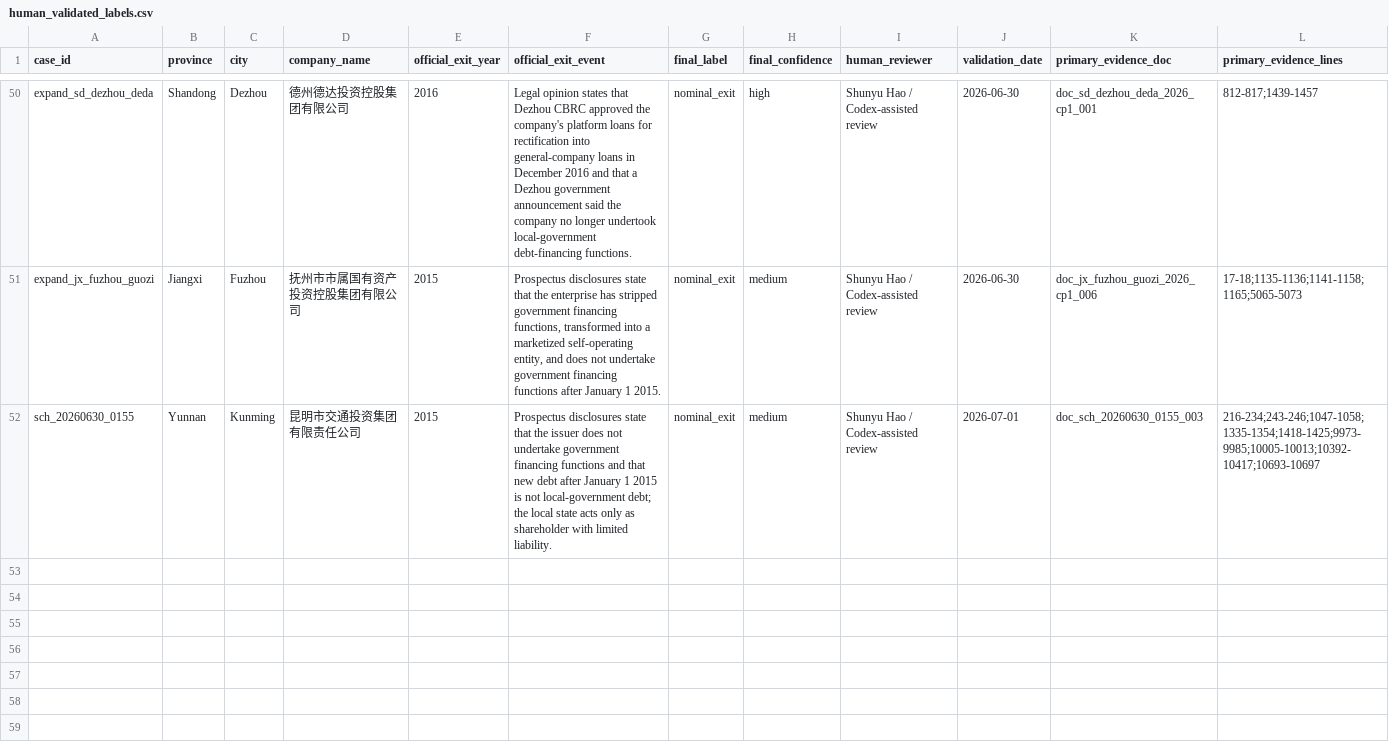
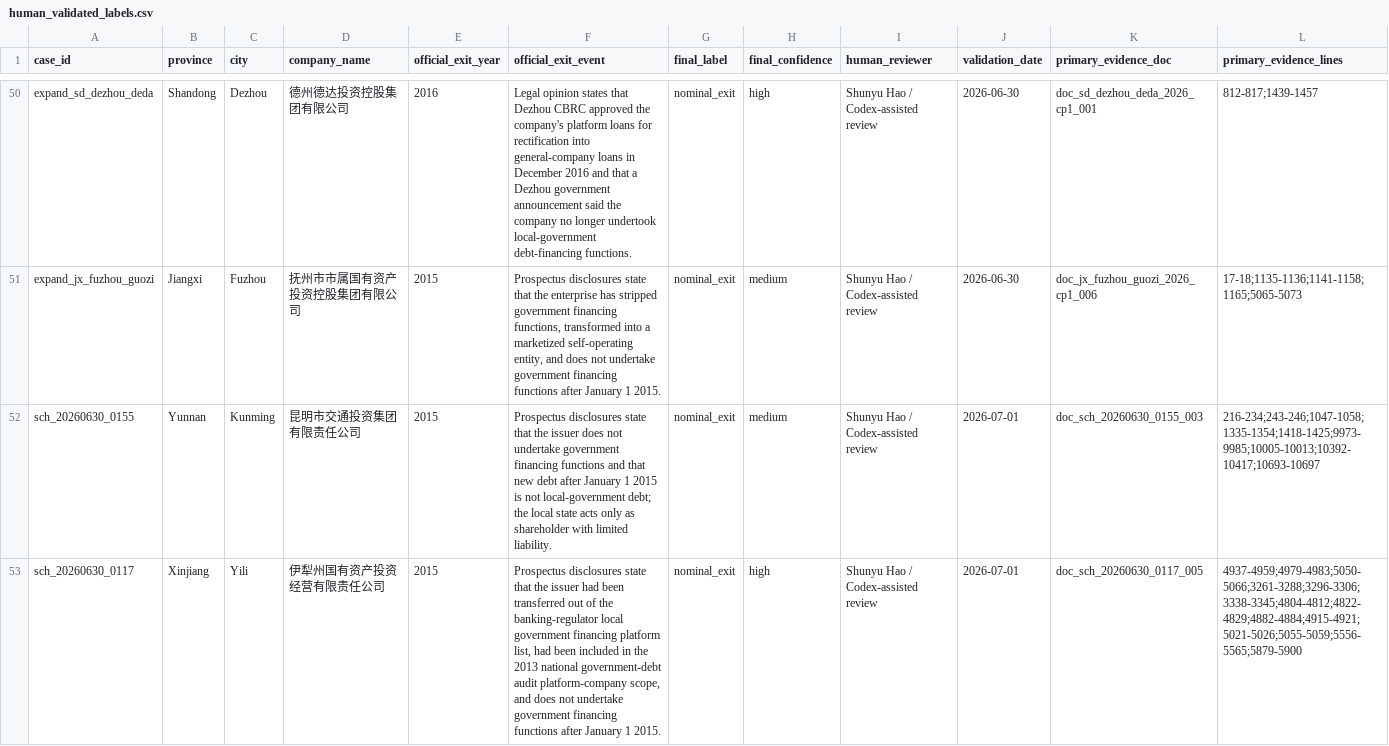
Before and after one commit to Shunyu1001/LGFV, a CSV file: data/processed/human_validated_labels.csv, drawn as a sheet; only a part is shown, gaps mark what is left out; rows hold the shown columns only; the diff names each change by its address in the sheet, - before the commit and + after, or states it on an @@ line.

Commit message:
Validate Yili surrogate case

```diff
--- a/data/processed/human_validated_labels.csv
+++ b/data/processed/human_validated_labels.csv
+row 53: sch_20260630_0117 | Xinjiang | Yili | 伊犁州国有资产投资经营有限责任公司 | 2015 | Prospectus disclosures state that the issuer had been transferred out of the banking-regulator local government financing platform list, had been included in the 2013 national government-debt audit platform-company scope, and does not undertake government financing functions after January 1 2015. | nominal_exit | high | Shunyu Hao / Codex-assisted review | 2026-07-01 | doc_sch_20260630_0117_005 | 4937-4959;4979-4983;5050-5066;3261-3288;3296-3306;3338-3345;4804-4812;4822-4829;4882-4884;4915-4921;5021-5026;5055-5059;5556-5565;5879-5900
```
Also changed, not shown: data/analysis_inputs/codex_surrogate_issuer_summary_2026_07_01.csv, data/analysis_inputs/codex_surrogate_labels_2026_07_01.csv, 10 other files.
